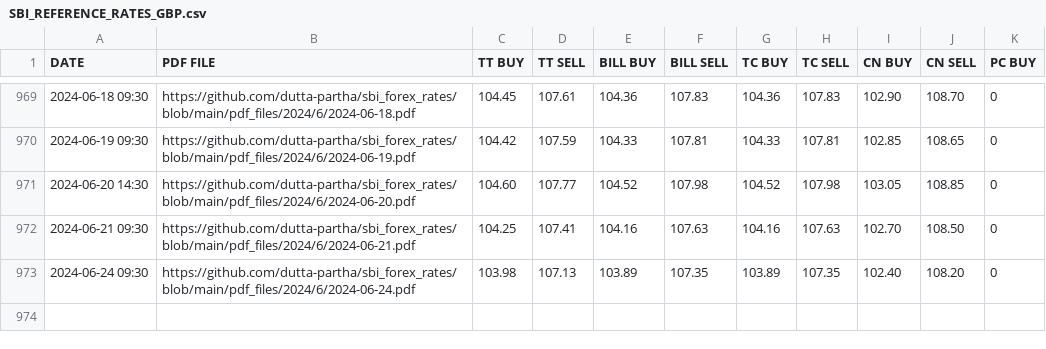
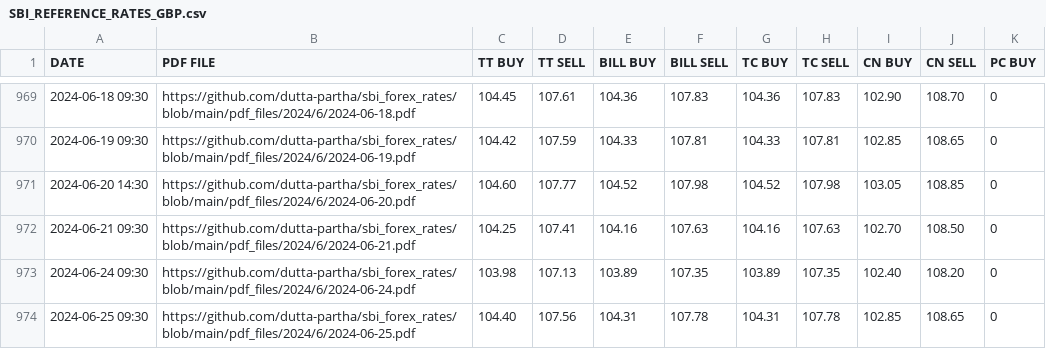
Before and after one commit to dutta-partha/sbi_forex_rates, a CSV file: csv_files/SBI_REFERENCE_RATES_GBP.csv, drawn as a sheet; only a part is shown, gaps mark what is left out; the diff names each change by its address in the sheet, - before the commit and + after, or states it on an @@ line.

```diff
--- a/csv_files/SBI_REFERENCE_RATES_GBP.csv
+++ b/csv_files/SBI_REFERENCE_RATES_GBP.csv
+row 974: 2024-06-25 09:30 | https://github.com/dutta-partha/sbi_forex_rates/blob/main/pdf_files/2024/6/2024-06-25.pdf | 104.40 | 107.56 | 104.31 | 107.78 | 104.31 | 107.78 | 102.85 | 108.65 | 0
```
Also changed, not shown: csv_files/SBI_REFERENCE_RATES_AED.csv, csv_files/SBI_REFERENCE_RATES_AUD.csv, 28 other files.
